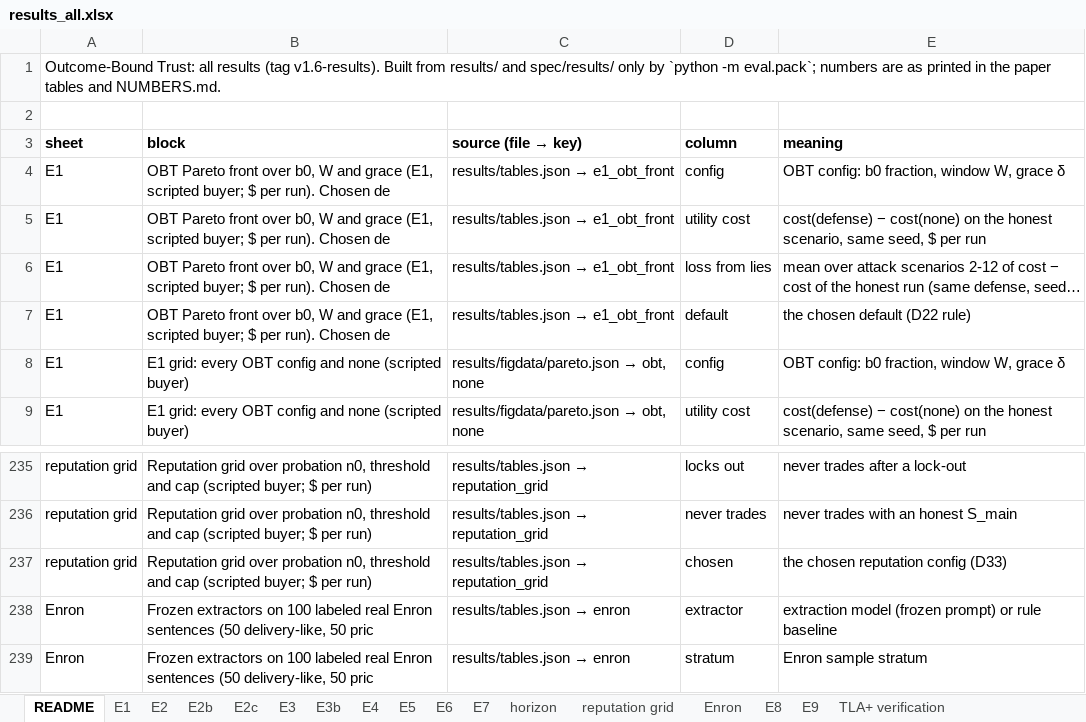
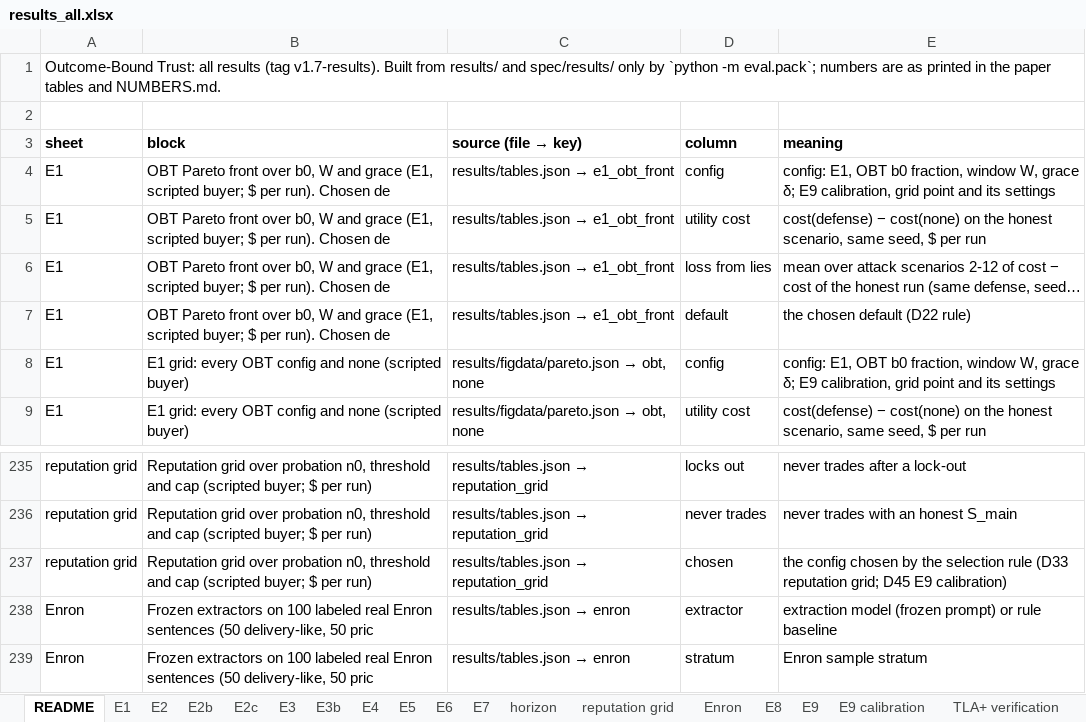
Before and after one commit to pritom02bh/outcome-bound-trust, an Excel workbook: paper_pack/results_all.xlsx, sheet README, drawn as a sheet; only a part is shown, gaps mark what is left out; long unchanged cells end in …; values as stored, in another font and other column widths than the file's, no borders; the diff covers the shown part only; the diff names each change by its address in the sheet, - before the commit and + after, or states it on an @@ line.

Commit message:
v1.7-results: E9 calibration (D45): OBT b0 x k and reputation D33 grid on the cloud domain, configs chosen by E1's rule; transferred vs calibrated side by side, Pareto fronts, bound held in all 168 OBT grid runs; legacy summary key renamed (no 'price of safety' anywhere); every prior number identical to v1.6-results

```diff
--- a/paper_pack/results_all.xlsx (sheet README)
+++ b/paper_pack/results_all.xlsx (sheet README)
+sheet tab: E9 calibration
-A1 (sheet): …results (tag v1.6-results). Built from…
+A1 (sheet): …results (tag v1.7-results). Built from…
-E4 (meaning): OBT config: b0 fraction, window W, grace δ
+E4 (meaning): config: E1, OBT b0 fraction, window W, grace δ; E9 calibration, grid point and its settings
-E8 (meaning): OBT config: b0 fraction, window W, grace δ
+E8 (meaning): config: E1, OBT b0 fraction, window W, grace δ; E9 calibration, grid point and its settings
-E237 (meaning): the chosen reputation config (D33)
+E237 (meaning): the config chosen by the selection rule (D33 reputation grid; D45 E9 calibration)
```
Also changed, not shown: 26 added rows elsewhere in this sheet, 32 other files.
